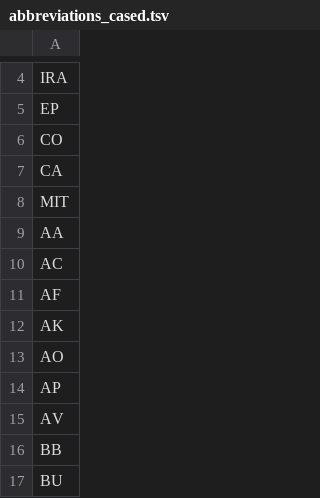
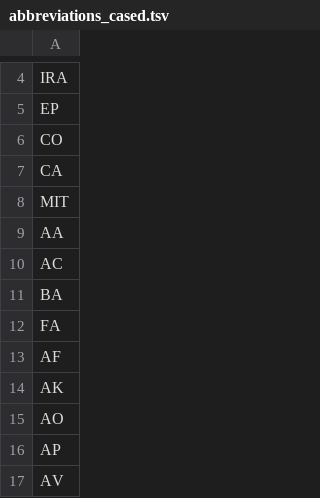
Before and after one commit to balacoon/en_us_normalization, a TSV file: production/data/abbreviations/abbreviations_cased.tsv, drawn as a sheet; only a part is shown, gaps mark what is left out; the shorter side is filled out with more unchanged rows; the diff names each change by its address in the sheet, - before the commit and + after, or states it on an @@ line.

Commit message:
Add some abbreviations

```diff
--- a/production/data/abbreviations/abbreviations_cased.tsv
+++ b/production/data/abbreviations/abbreviations_cased.tsv
+row 11: BA
+row 12: FA
```
Also changed, not shown: production/data/abbreviations/ngrams.tsv, 1 other file.
